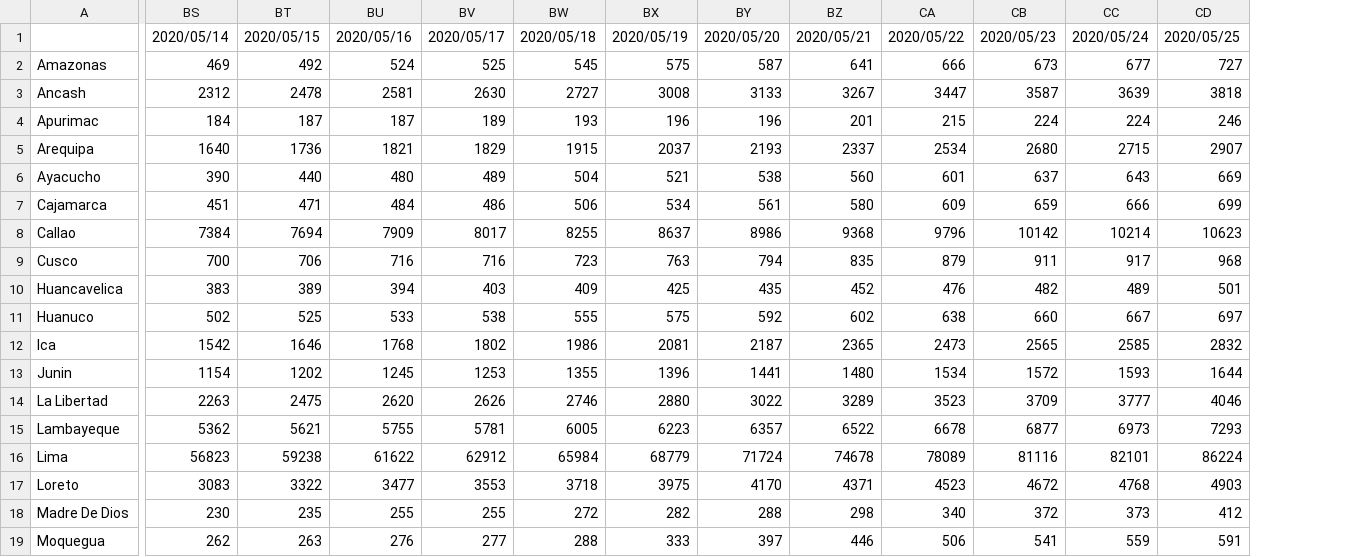
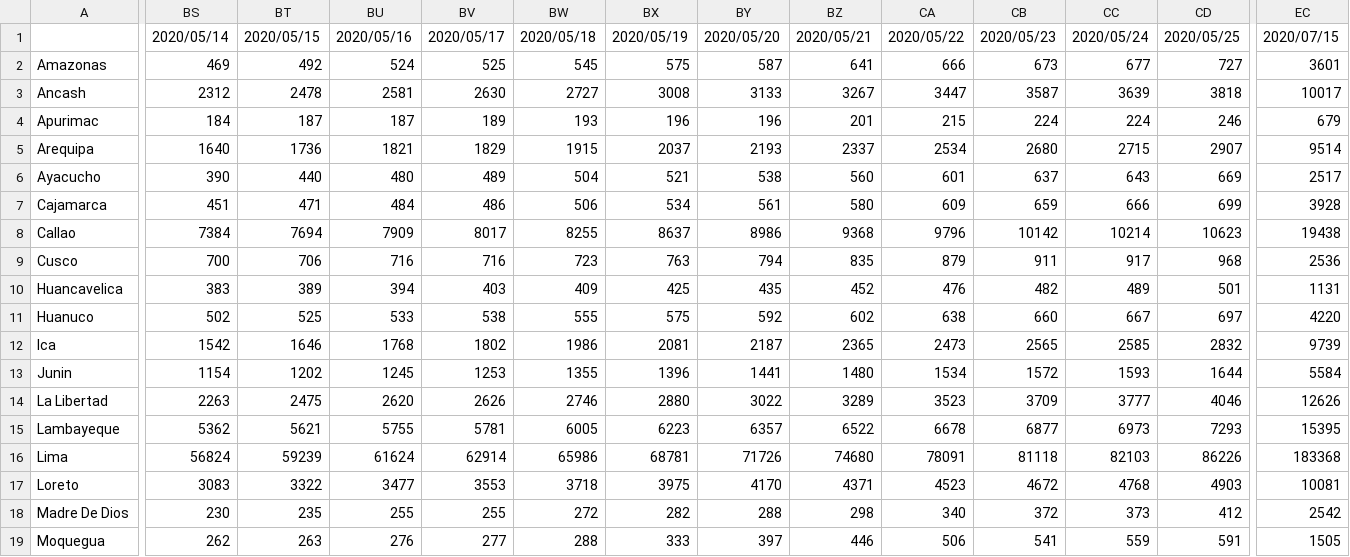
Before and after one commit to MarcoAlvarez/cvd-pe-data, a CSV file: csv/odpe/consolidated-odpe-c.csv, drawn as a sheet; only a part is shown, gaps mark what is left out; the diff covers the shown part only; the diff names each change by its address in the sheet, - before the commit and + after, or states it on an @@ line.

```diff
--- a/csv/odpe/consolidated-odpe-c.csv
+++ b/csv/odpe/consolidated-odpe-c.csv
+column EC, rows 1-19: 2020/07/15 | 3601 | 10017 | 679 | 9514 | 2517 | 3928 | 19438 | 2536 | 1131 | 4220 | 9739 | 5584 | 12626 | 15395 | 183368 | 10081 | 2542 | 1505
-BS16: 56823
+BS16: 56824
-BT16: 59238
+BT16: 59239
-BU16: 61622
+BU16: 61624
-BV16: 62912
+BV16: 62914
-BW16: 65984
+BW16: 65986
-BX16: 68779
+BX16: 68781
-BY16: 71724
+BY16: 71726
-BZ16: 74678
+BZ16: 74680
-CA16: 78089
+CA16: 78091
-CB16: 81116
+CB16: 81118
-CC16: 82101
+CC16: 82103
-CD16: 86224
+CD16: 86226
```
Also changed, not shown: 50 edited cells elsewhere in this file, csv/jhu/consolidated-jhu-c.csv, csv/jhu/consolidated-jhu-f.csv, 3 other files.
